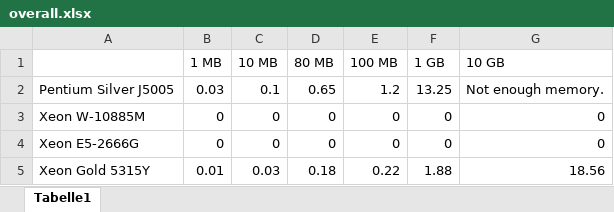
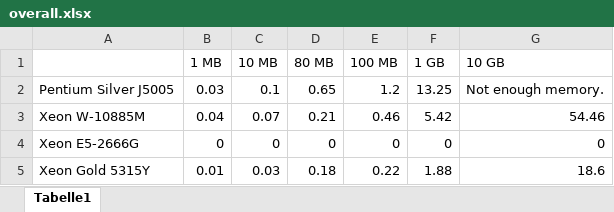
Before and after one commit to VXAPPS/sgx-benchmark, an Excel workbook: data/overall.xlsx, sheet Tabelle1, drawn as a sheet; values as stored, in another font and other column widths than the file's, no borders; charts and pictures not drawn; the diff names each change by its address in the sheet, - before the commit and + after, or states it on an @@ line.

Commit message:
Format precision data Insert precision data into excel sheet Update overall data

```diff
--- a/data/overall.xlsx (sheet Tabelle1)
+++ b/data/overall.xlsx (sheet Tabelle1)
-B3 (1 MB): 0
+B3 (1 MB): 0.04
-C3 (10 MB): 0
+C3 (10 MB): 0.07
-D3 (80 MB): 0
+D3 (80 MB): 0.21
-E3 (100 MB): 0
+E3 (100 MB): 0.46
-F3 (1 GB): 0
+F3 (1 GB): 5.42
-G3 (10 GB): 0
+G3 (10 GB): 54.46
-G5 (10 GB): 18.56
+G5 (10 GB): 18.6
```
Also changed, not shown: charts or pictures, data/xeon.5315y.xlsx, 8 other files.
